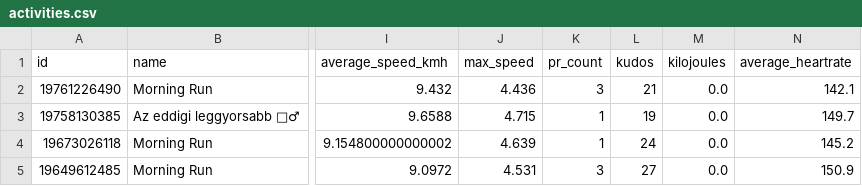
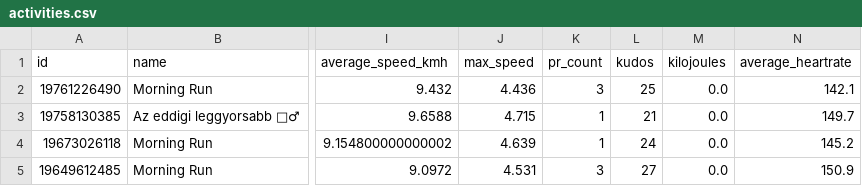
Before and after one commit to ak91hu/ModernHumbleBragDashboard, a CSV file: data/activities.csv, drawn as a sheet; only a part is shown, gaps mark what is left out; the diff names each change by its address in the sheet, - before the commit and + after, or states it on an @@ line.

Commit message:
Auto-update Strava data

```diff
--- a/data/activities.csv
+++ b/data/activities.csv
-L2 (kudos): 21
+L2 (kudos): 25
-L3 (kudos): 19
+L3 (kudos): 21
```
